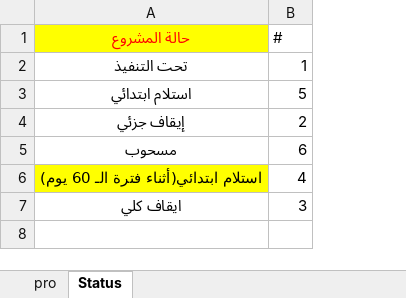
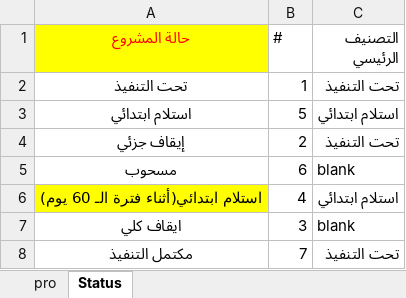
Before and after one commit to engsadat/mizan-app, an Excel workbook: data/source/project_2026_database_ver1_updated.xlsx, sheet Status, drawn as a sheet; values as stored, in another font and other column widths than the file's, no borders; the diff names each change by its address in the sheet, - before the commit and + after, or states it on an @@ line.

```diff
--- a/data/source/project_2026_database_ver1_updated.xlsx (sheet Status)
+++ b/data/source/project_2026_database_ver1_updated.xlsx (sheet Status)
+column C (التصنيف الرئيسي), rows 2-7: تحت التنفيذ | استلام ابتدائي | تحت التنفيذ | blank | استلام ابتدائي | blank
+row 8: مكتمل التنفيذ | 7 | تحت التنفيذ
```
Also changed, not shown: sheet pro, data/source/employees data source.xlsx, 2 other files.
